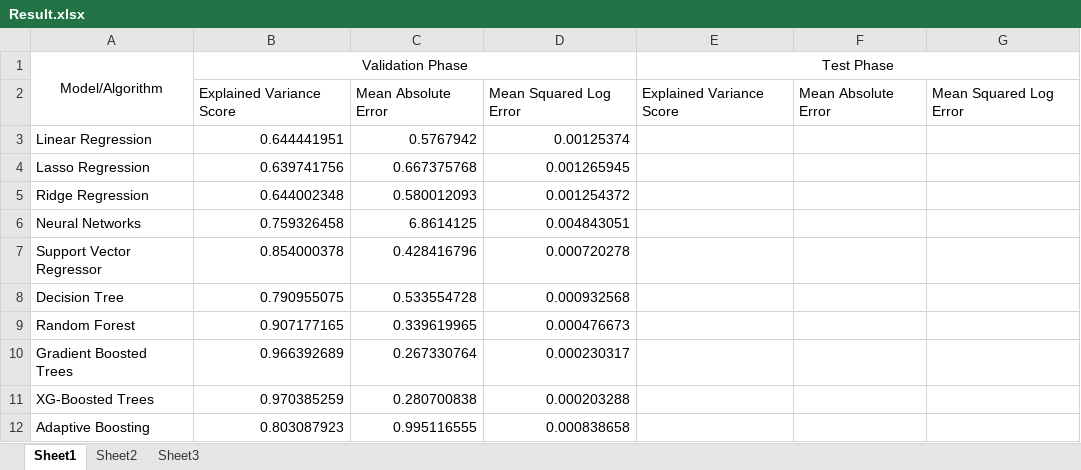
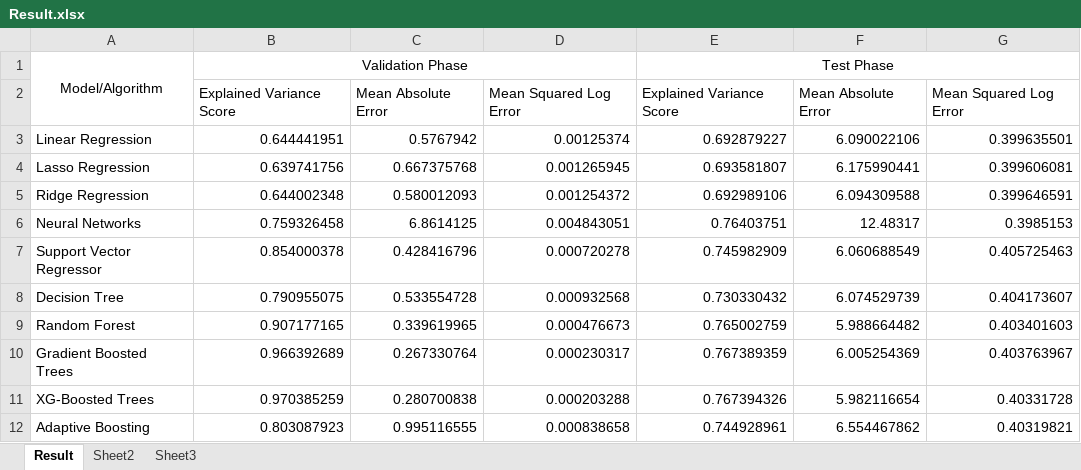
Before and after one commit to itsayushthada/Frequency-Modelling, an Excel workbook: Data Analysis/Result.xlsx, sheet Result, drawn as a sheet; values as stored, in another font and other column widths than the file's, no borders; the diff names each change by its address in the sheet, - before the commit and + after, or states it on an @@ line.

Commit message:
Result Added as XLSX file

```diff
--- a/Data Analysis/Result.xlsx (sheet Result)
+++ b/Data Analysis/Result.xlsx (sheet Result)
-sheet tab: Sheet1
+sheet tab: Result
-E3: (empty)
+E3: 0.692879227
-F3: (empty)
+F3: 6.090022106
-G3: (empty)
+G3: 0.399635501
-E4: (empty)
+E4: 0.693581807
-F4: (empty)
+F4: 6.175990441
-G4: (empty)
+G4: 0.399606081
-E5: (empty)
+E5: 0.692989106
-F5: (empty)
+F5: 6.094309588
-G5: (empty)
+G5: 0.399646591
-E6: (empty)
+E6: 0.76403751
-F6: (empty)
+F6: 12.48317
-G6: (empty)
+G6: 0.3985153
-E7: (empty)
+E7: 0.745982909
-F7: (empty)
+F7: 6.060688549
-G7: (empty)
+G7: 0.405725463
-E8: (empty)
+E8: 0.730330432
-F8: (empty)
+F8: 6.074529739
-G8: (empty)
+G8: 0.404173607
-E9: (empty)
+E9: 0.765002759
-F9: (empty)
+F9: 5.988664482
-G9: (empty)
+G9: 0.403401603
-E10: (empty)
+E10: 0.767389359
-F10: (empty)
+F10: 6.005254369
-G10: (empty)
+G10: 0.403763967
-E11: (empty)
+E11: 0.767394326
-F11: (empty)
+F11: 5.982116654
-G11: (empty)
+G11: 0.40331728
-E12: (empty)
+E12: 0.744928961
-F12: (empty)
+F12: 6.554467862
-G12: (empty)
+G12: 0.40319821
```
